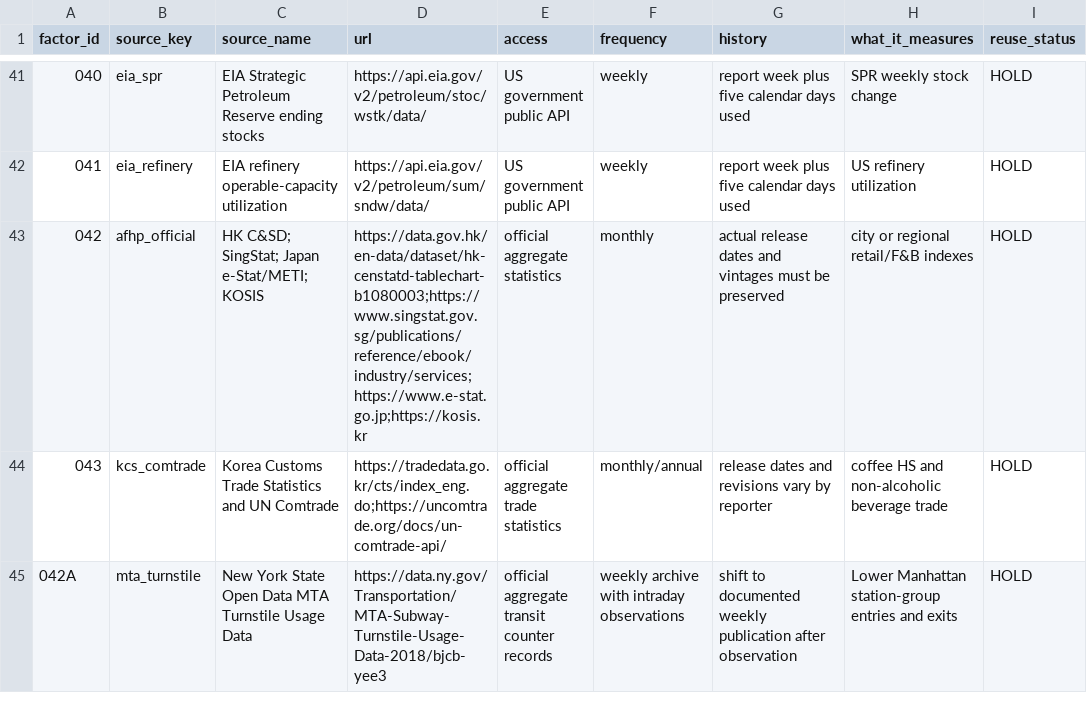
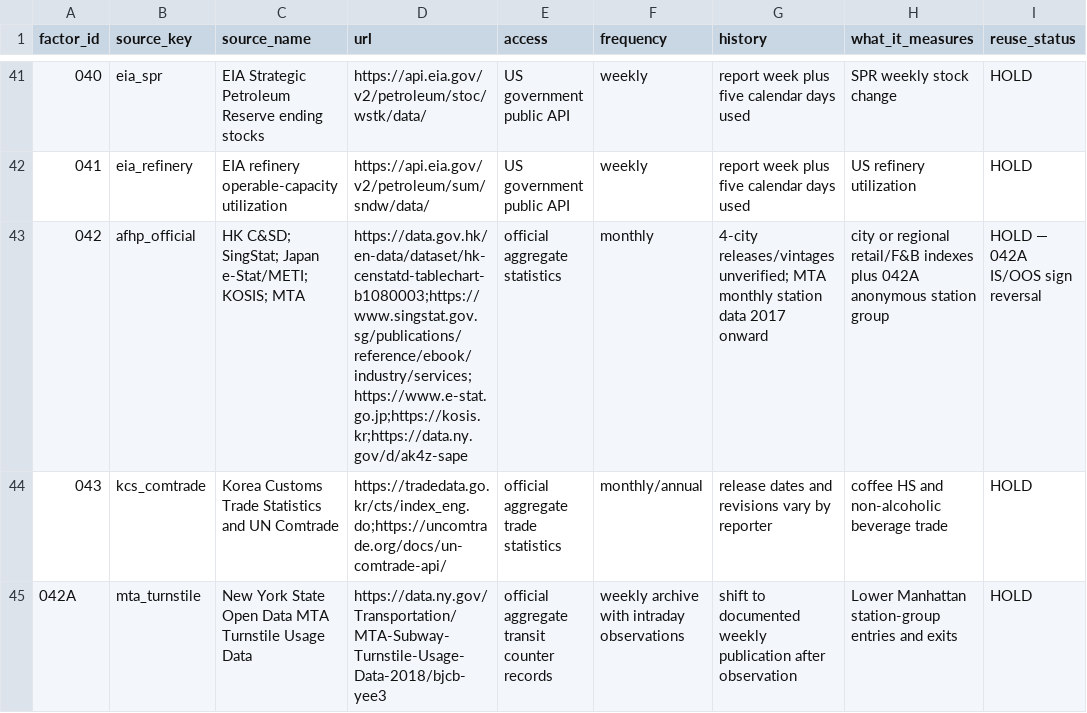
Before and after one commit to Noah-TaeHwan/ls-crude, a CSV file: research/data/factor-free-source-catalog.csv, drawn as a sheet; only a part is shown, gaps mark what is left out; the diff names each change by its address in the sheet, - before the commit and + after, or states it on an @@ line.

Commit message:
research: test Wall Street district pulse

```diff
--- a/research/data/factor-free-source-catalog.csv
+++ b/research/data/factor-free-source-catalog.csv
-C43 (source_name): …Japan e-Stat/METI; KOSIS
+C43 (source_name): …Japan e-Stat/METI; KOSIS; MTA
-D43 (url): https://data.gov.hk/en-data/dataset/hk-censtatd-tablechart-b1080003;https://www.singstat.gov.sg/publications/reference/ebook/industry/services;https://www.e-stat.go.jp;https://kosis.kr
+D43 (url): https://data.gov.hk/en-data/dataset/hk-censtatd-tablechart-b1080003;https://www.singstat.gov.sg/publications/reference/ebook/industry/services;https://www.e-stat.go.jp;https://kosis.kr;https://data.ny.gov/d/ak4z-sape
-G43 (history): actual release dates and vintages must be preserved
+G43 (history): 4-city releases/vintages unverified; MTA monthly station data 2017 onward
-H43 (what_it_measures): …retail/F&B indexes
+H43 (what_it_measures): …retail/F&B indexes plus 042A anonymous station group
-I43 (reuse_status): HOLD
+I43 (reuse_status): HOLD — 042A IS/OOS sign reversal
```
Also changed, not shown: 5 other files.
